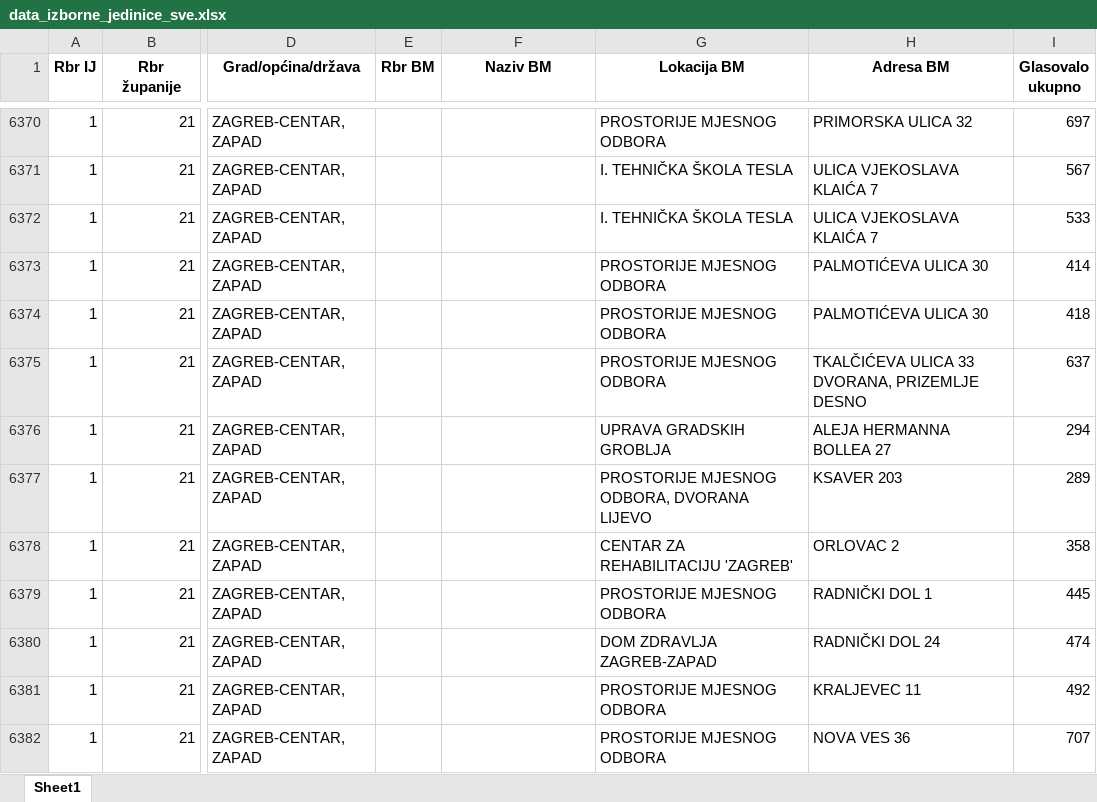
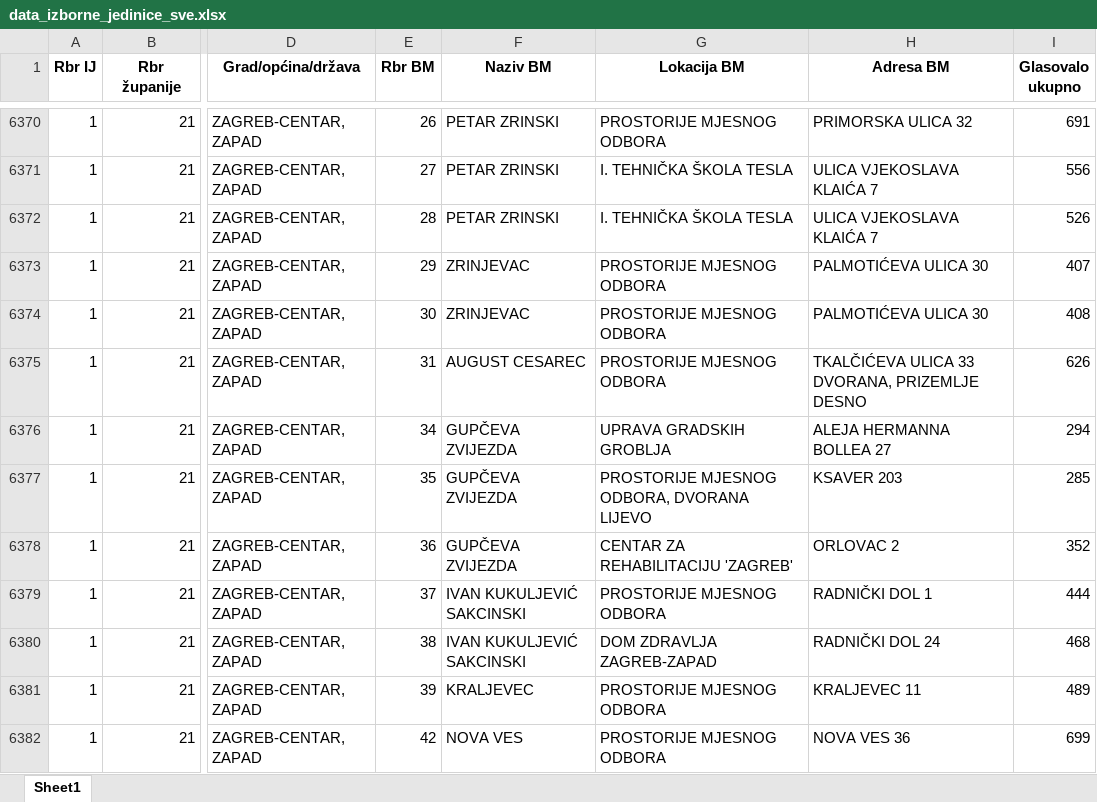
Before and after one commit to anaterovic/AIElections, an Excel workbook: data/previous-elections/rezultati_2020/Excel/data_izborne_jedinice_sve.xlsx, sheet Sheet1, drawn as a sheet; only a part is shown, gaps mark what is left out; values as stored, in another font and other column widths than the file's, no borders; the diff covers the shown part only; the diff names each change by its address in the sheet, - before the commit and + after, or states it on an @@ line.

Commit message:
add missing columns Rbr BM and Naziv BM

```diff
--- a/data/previous-elections/rezultati_2020/Excel/data_izborne_jedinice_sve.xlsx (sheet Sheet1)
+++ b/data/previous-elections/rezultati_2020/Excel/data_izborne_jedinice_sve.xlsx (sheet Sheet1)
-E6370 (Rbr BM): (empty)
+E6370 (Rbr BM): 26
-F6370:F6372 (Naziv BM): (empty)
+F6370:F6372 (Naziv BM): PETAR ZRINSKI
-I6370 (Glasovalo ukupno): 697
+I6370 (Glasovalo ukupno): 691
-E6371 (Rbr BM): (empty)
+E6371 (Rbr BM): 27
-I6371 (Glasovalo ukupno): 567
+I6371 (Glasovalo ukupno): 556
-E6372 (Rbr BM): (empty)
+E6372 (Rbr BM): 28
-I6372 (Glasovalo ukupno): 533
+I6372 (Glasovalo ukupno): 526
-E6373 (Rbr BM): (empty)
+E6373 (Rbr BM): 29
-F6373:F6374 (Naziv BM): (empty)
+F6373:F6374 (Naziv BM): ZRINJEVAC
-I6373 (Glasovalo ukupno): 414
+I6373 (Glasovalo ukupno): 407
-E6374 (Rbr BM): (empty)
+E6374 (Rbr BM): 30
-I6374 (Glasovalo ukupno): 418
+I6374 (Glasovalo ukupno): 408
-E6375 (Rbr BM): (empty)
+E6375 (Rbr BM): 31
-F6375 (Naziv BM): (empty)
+F6375 (Naziv BM): AUGUST CESAREC
-I6375 (Glasovalo ukupno): 637
+I6375 (Glasovalo ukupno): 626
-E6376 (Rbr BM): (empty)
+E6376 (Rbr BM): 34
-F6376:F6378 (Naziv BM): (empty)
+F6376:F6378 (Naziv BM): GUPČEVA ZVIJEZDA
-E6377 (Rbr BM): (empty)
+E6377 (Rbr BM): 35
-I6377 (Glasovalo ukupno): 289
+I6377 (Glasovalo ukupno): 285
-E6378 (Rbr BM): (empty)
+E6378 (Rbr BM): 36
-I6378 (Glasovalo ukupno): 358
+I6378 (Glasovalo ukupno): 352
-E6379 (Rbr BM): (empty)
+E6379 (Rbr BM): 37
-F6379:F6380 (Naziv BM): (empty)
+F6379:F6380 (Naziv BM): IVAN KUKULJEVIĆ SAKCINSKI
-I6379 (Glasovalo ukupno): 445
+I6379 (Glasovalo ukupno): 444
-E6380 (Rbr BM): (empty)
+E6380 (Rbr BM): 38
-I6380 (Glasovalo ukupno): 474
+I6380 (Glasovalo ukupno): 468
-E6381 (Rbr BM): (empty)
+E6381 (Rbr BM): 39
-F6381 (Naziv BM): (empty)
+F6381 (Naziv BM): KRALJEVEC
-I6381 (Glasovalo ukupno): 492
+I6381 (Glasovalo ukupno): 489
-E6382 (Rbr BM): (empty)
+E6382 (Rbr BM): 42
-F6382 (Naziv BM): (empty)
+F6382 (Naziv BM): NOVA VES
-I6382 (Glasovalo ukupno): 707
+I6382 (Glasovalo ukupno): 699
```
Also changed, not shown: 1505 edited cells elsewhere in this sheet, data/previous-elections/rezultati_2020/Excel/data_not_found.xlsx, 1 other file.
